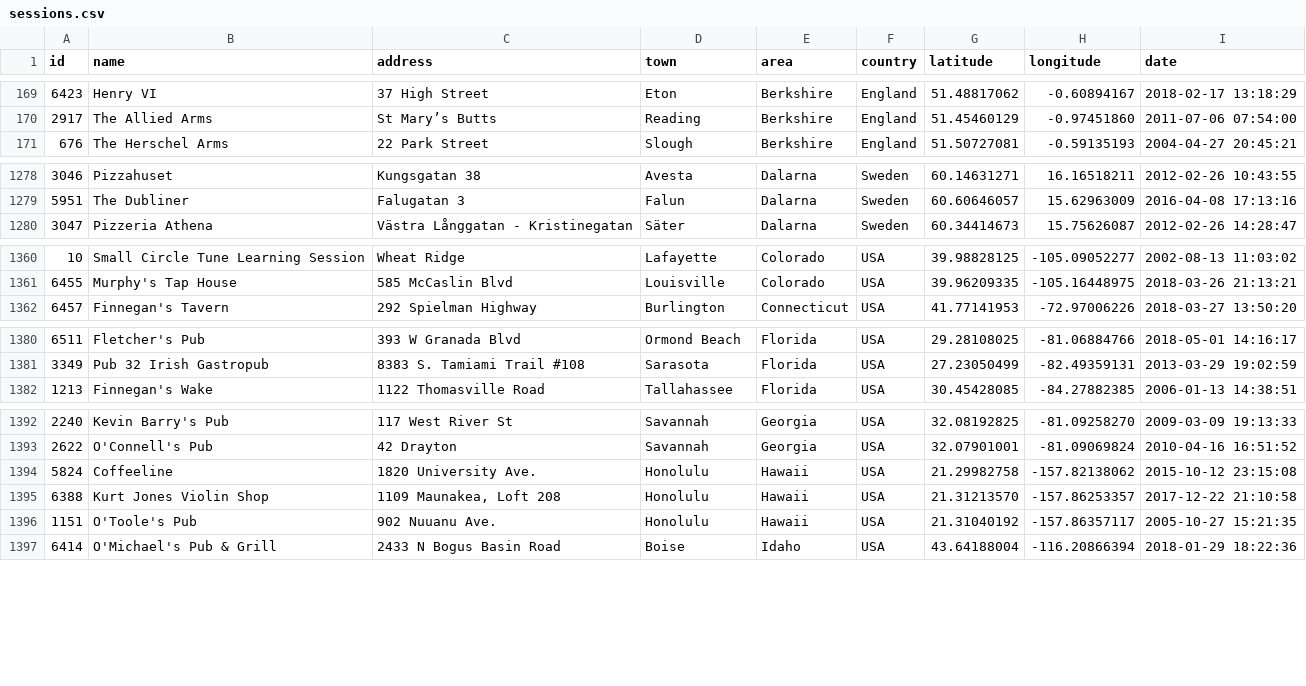
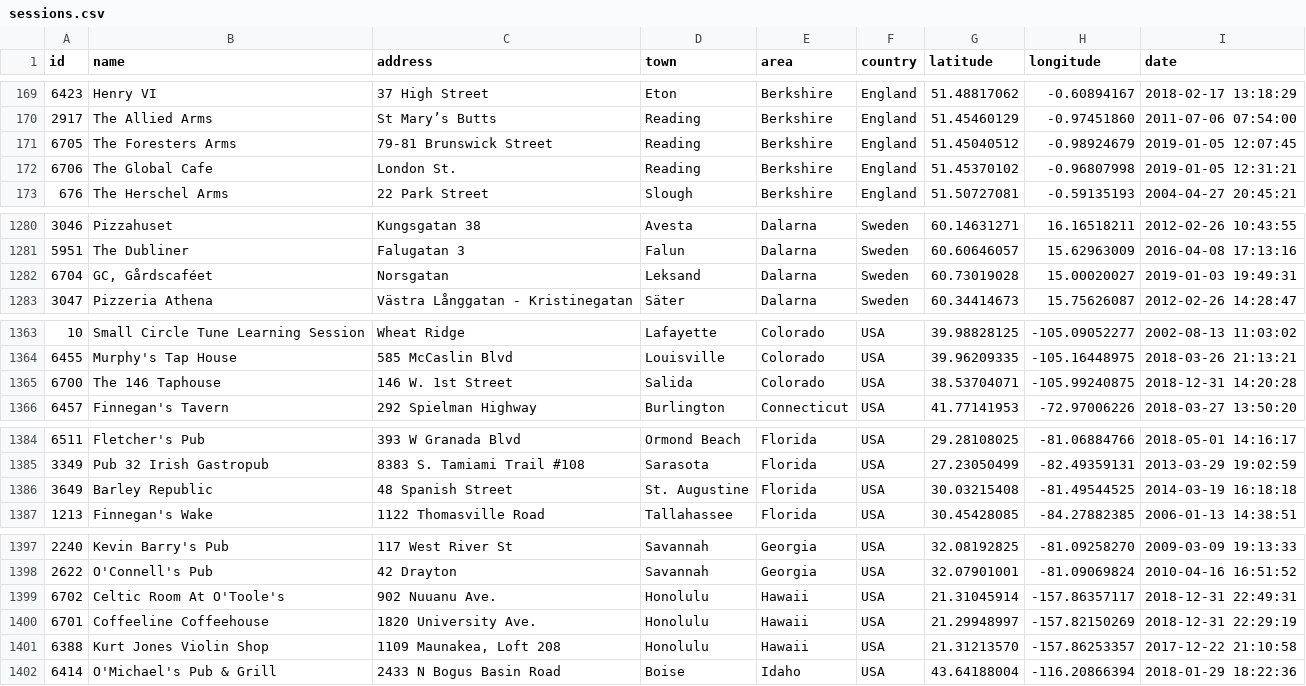
Before and after one commit to adactio/TheSession-data, a CSV file: csv/sessions.csv, drawn as a sheet; only a part is shown, gaps mark what is left out; the diff covers the shown part only.

Commit message:
Latest data dump

```diff
--- a/csv/sessions.csv
+++ b/csv/sessions.csv
@@ -170,2 +170,4 @@
 2917,"The Allied Arms","St Mary’s Butts","Reading","Berkshire","England",51.45460129,-0.97451860,"2011-07-06 07:54:00"
+6705,"The Foresters Arms","79-81 Brunswick Street","Reading","Berkshire","England",51.45040512,-0.98924679,"2019-01-05 12:07:45"
+6706,"The Global Cafe","London St.","Reading","Berkshire","England",51.45370102,-0.96807998,"2019-01-05 12:31:21"
 676,"The Herschel Arms","22 Park Street","Slough","Berkshire","England",51.50727081,-0.59135193,"2004-04-27 20:45:21"
@@ -1279,2 +1281,3 @@
 5951,"The Dubliner ","Falugatan 3","Falun","Dalarna","Sweden",60.60646057,15.62963009,"2016-04-08 17:13:16"
+6704,"GC, Gårdscaféet","Norsgatan","Leksand","Dalarna","Sweden",60.73019028,15.00020027,"2019-01-03 19:49:31"
 3047,"Pizzeria Athena","Västra Långgatan - Kristinegatan","Säter","Dalarna","Sweden",60.34414673,15.75626087,"2012-02-26 14:28:47"
@@ -1361,2 +1364,3 @@
 6455,"Murphy's Tap House","585 McCaslin Blvd","Louisville","Colorado","USA",39.96209335,-105.16448975,"2018-03-26 21:13:21"
+6700,"The 146 Taphouse","146 W. 1st Street","Salida","Colorado","USA",38.53704071,-105.99240875,"2018-12-31 14:20:28"
 6457,"Finnegan's Tavern","292 Spielman Highway","Burlington","Connecticut","USA",41.77141953,-72.97006226,"2018-03-27 13:50:20"
@@ -1381,2 +1385,3 @@
 3349,"Pub 32 Irish Gastropub","8383 S. Tamiami Trail #108","Sarasota","Florida","USA",27.23050499,-82.49359131,"2013-03-29 19:02:59"
+3649,"Barley Republic","48 Spanish Street","St. Augustine","Florida","USA",30.03215408,-81.49544525,"2014-03-19 16:18:18"
 1213,"Finnegan's Wake","1122 Thomasville Road","Tallahassee","Florida","USA",30.45428085,-84.27882385,"2006-01-13 14:38:51"
@@ -1393,5 +1398,5 @@
 2622,"O'Connell's Pub","42 Drayton","Savannah","Georgia","USA",32.07901001,-81.09069824,"2010-04-16 16:51:52"
-5824,"Coffeeline","1820 University Ave.","Honolulu","Hawaii","USA",21.29982758,-157.82138062,"2015-10-12 23:15:08"
+6702,"Celtic Room At O'Toole's","902 Nuuanu Ave.","Honolulu","Hawaii","USA",21.31045914,-157.86357117,"2018-12-31 22:49:31"
+6701,"Coffeeline Coffeehouse","1820 University Ave.","Honolulu","Hawaii","USA",21.29948997,-157.82150269,"2018-12-31 22:29:19"
 6388,"Kurt Jones Violin Shop","1109 Maunakea, Loft 208","Honolulu","Hawaii","USA",21.31213570,-157.86253357,"2017-12-22 21:10:58"
-1151,"O'Toole's Pub","902 Nuuanu Ave.","Honolulu","Hawaii","USA",21.31040192,-157.86357117,"2005-10-27 15:21:35"
 6414,"O'Michael's Pub & Grill","2433 N Bogus Basin Road","Boise","Idaho","USA",43.64188004,-116.20866394,"2018-01-29 18:22:36"
```
Also changed, not shown: 3 added rows, 1 moved row and 12 edited cells elsewhere in this file, csv/events.csv, 7 other files.
